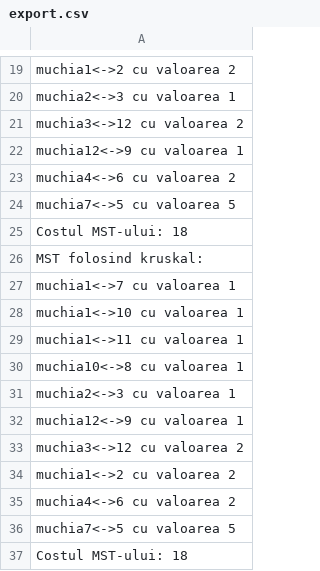
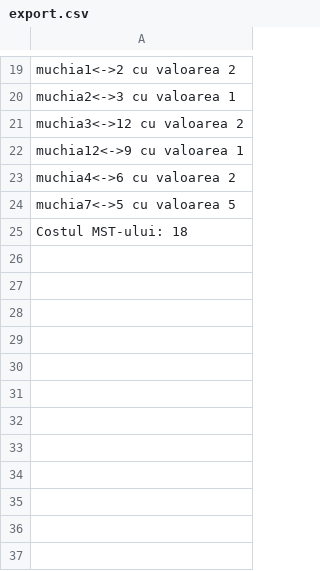
Before and after one commit to MirceaOvidiu/PA, a CSV file: laboratoare/lab7/export.csv, drawn as a sheet; only a part is shown, gaps mark what is left out.

```diff
--- a/laboratoare/lab7/export.csv
+++ b/laboratoare/lab7/export.csv
@@ -25,13 +25 @@ muchia7<->5 cu valoarea 5
 Costul MST-ului: 18
-MST folosind kruskal:
-muchia1<->7 cu valoarea 1
-muchia1<->10 cu valoarea 1
-muchia1<->11 cu valoarea 1
-muchia10<->8 cu valoarea 1
-muchia2<->3 cu valoarea 1
-muchia12<->9 cu valoarea 1
-muchia3<->12 cu valoarea 2
-muchia1<->2 cu valoarea 2
-muchia4<->6 cu valoarea 2
-muchia7<->5 cu valoarea 5
-Costul MST-ului: 18
```
Also changed, not shown: 33 other files.
